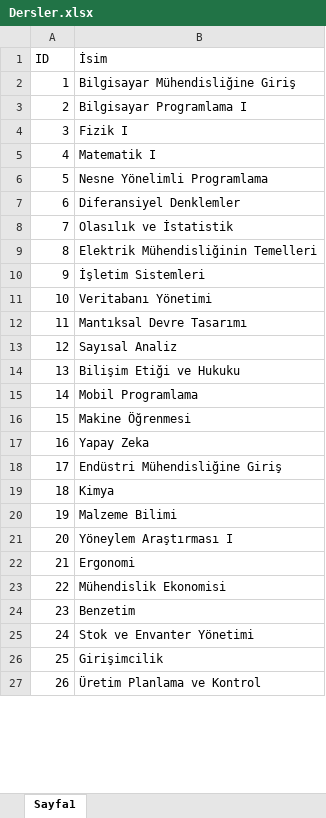
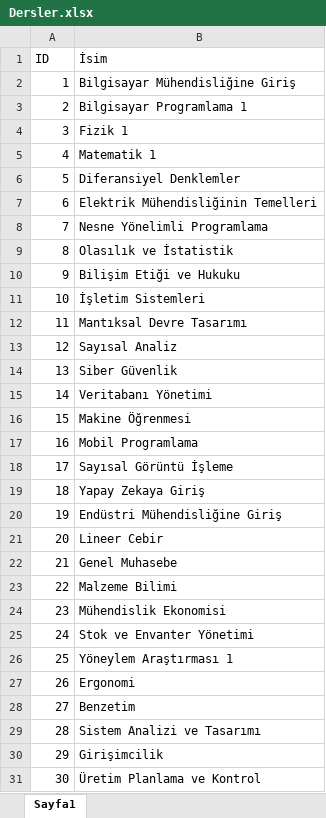
Before and after one commit to mucahitmustafa/GACourseAndExamSchedule, an Excel workbook: GACourseAndExamSchedule/ScheduleData/Dersler.xlsx, sheet Sayfa1, drawn as a sheet; only a part is shown; values as stored, in another font and other column widths than the file's, no borders; table styles not drawn; removed rows and columns are numbered as before the commit, all else as after; the diff covers the shown part only; the diff names each change by its address in the sheet, - before the commit and + after, or states it on an @@ line.

```diff
--- a/GACourseAndExamSchedule/ScheduleData/Dersler.xlsx (sheet Sayfa1)
+++ b/GACourseAndExamSchedule/ScheduleData/Dersler.xlsx (sheet Sayfa1)
-B3 (İsim): Bilgisayar Programlama I
+B3 (İsim): Bilgisayar Programlama 1
-B4 (İsim): Fizik I
+B4 (İsim): Fizik 1
-B5 (İsim): Matematik I
+B5 (İsim): Matematik 1
@@ row 7 moved to row 6: 5 @@
@@ row 9 moved to row 7: 6 @@
@@ column A (ID) renumbered from row 8 down @@
+row 10: 9 | Bilişim Etiği ve Hukuku
-B14 (İsim): Bilişim Etiği ve Hukuku
+B14 (İsim): Siber Güvenlik
@@ row 11 moved to row 15: 14 @@
+row 16: 15 | Makine Öğrenmesi
-B18 (İsim): Makine Öğrenmesi
+B18 (İsim): Sayısal Görüntü İşleme
-B19 (İsim): Yapay Zeka
+B19 (İsim): Yapay Zekaya Giriş
-B21 (İsim): Kimya
+B21 (İsim): Lineer Cebir
+row 22: 21 | Genel Muhasebe
-B24 (İsim): Yöneylem Araştırması I
+B24 (İsim): Mühendislik Ekonomisi
+row 25: 24 | Stok ve Envanter Yönetimi
+row 26: 25 | Yöneylem Araştırması 1
-row 23: 22 | Mühendislik Ekonomisi
-B29 (İsim): Stok ve Envanter Yönetimi
+B29 (İsim): Sistem Analizi ve Tasarımı
```
Also changed, not shown: 1 edited cell elsewhere in this sheet, GACourseAndExamSchedule/ScheduleData/Ders Eşleştirmeleri.xlsx, GACourseAndExamSchedule/ScheduleData/Sınıflar.xlsx, 12 other files.
